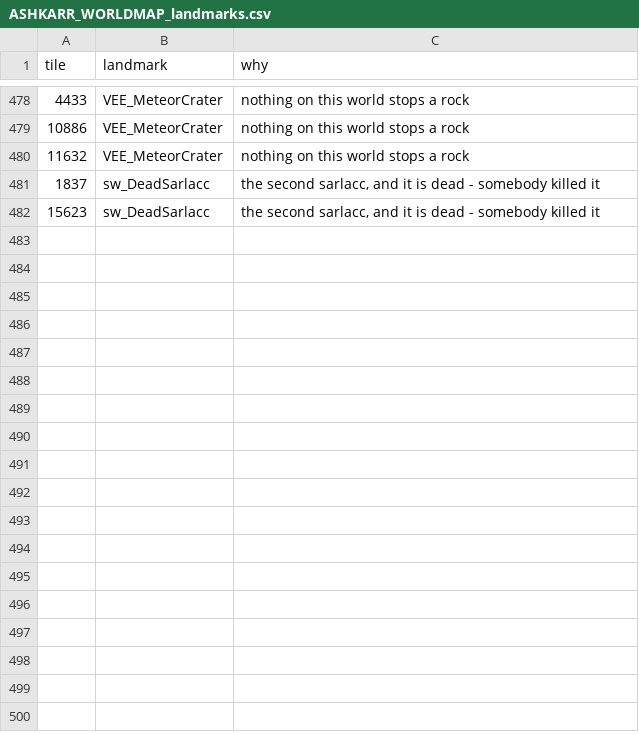
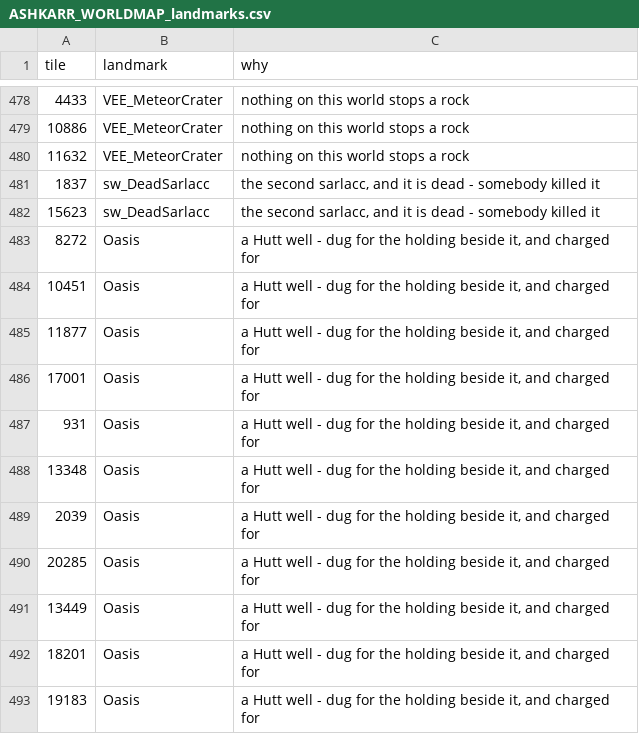
Before and after one commit to Lmandrake/RimMaster, a CSV file: world/ASHKARR_WORLDMAP_landmarks.csv, drawn as a sheet; only a part is shown, gaps mark what is left out; the diff names each change by its address in the sheet, - before the commit and + after, or states it on an @@ line.

```diff
--- a/world/ASHKARR_WORLDMAP_landmarks.csv
+++ b/world/ASHKARR_WORLDMAP_landmarks.csv
+row 483: 8272 | Oasis | a Hutt well - dug for the holding beside it, and charged for
+row 484: 10451 | Oasis | a Hutt well - dug for the holding beside it, and charged for
+row 485: 11877 | Oasis | a Hutt well - dug for the holding beside it, and charged for
+row 486: 17001 | Oasis | a Hutt well - dug for the holding beside it, and charged for
+row 487: 931 | Oasis | a Hutt well - dug for the holding beside it, and charged for
+row 488: 13348 | Oasis | a Hutt well - dug for the holding beside it, and charged for
+row 489: 2039 | Oasis | a Hutt well - dug for the holding beside it, and charged for
+row 490: 20285 | Oasis | a Hutt well - dug for the holding beside it, and charged for
+row 491: 13449 | Oasis | a Hutt well - dug for the holding beside it, and charged for
+row 492: 18201 | Oasis | a Hutt well - dug for the holding beside it, and charged for
+row 493: 19183 | Oasis | a Hutt well - dug for the holding beside it, and charged for
```
Also changed, not shown: world/ASHKARR_WORLDMAP_mutators.csv, 14 other files.
